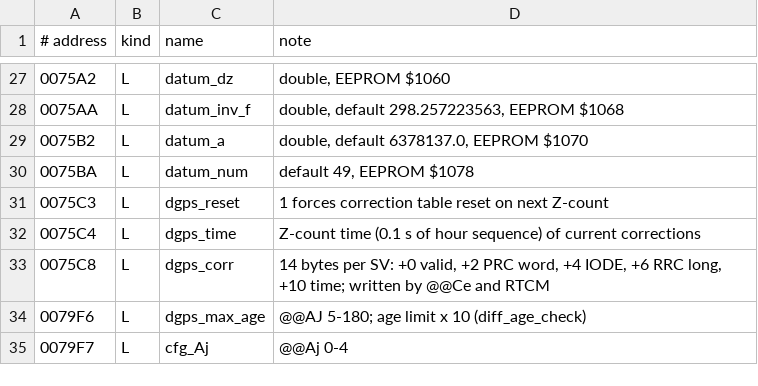
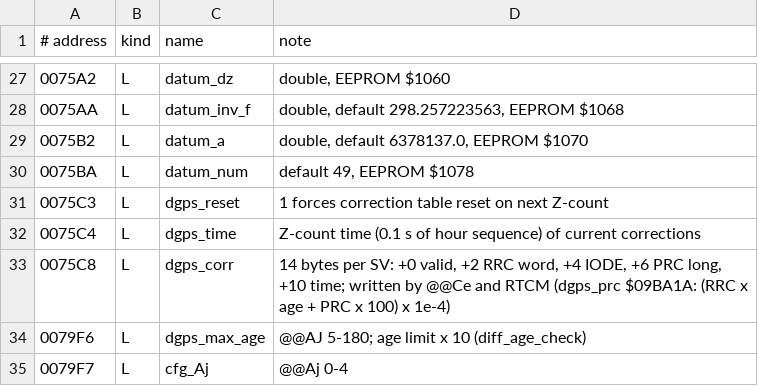
Before and after one commit to charlieh0tel/oncore-vp, a TSV file: tools/ghidra/names-io.tsv, drawn as a sheet; only a part is shown, gaps mark what is left out.

```diff
--- a/tools/ghidra/names-io.tsv
+++ b/tools/ghidra/names-io.tsv
@@ -32,3 +32,3 @@
 0075C4	L	dgps_time	Z-count time (0.1 s of hour sequence) of current corrections
-0075C8	L	dgps_corr	14 bytes per SV: +0 valid, +2 PRC word, +4 IODE, +6 RRC long, +10 time; written by @@Ce and RTCM
+0075C8	L	dgps_corr	14 bytes per SV: +0 valid, +2 RRC word, +4 IODE, +6 PRC long, +10 time; written by @@Ce and RTCM (dgps_prc $09BA1A: (RRC x age + PRC x 100) x 1e-4)
 0079F6	L	dgps_max_age	@@AJ 5-180; age limit x 10 (diff_age_check)
```
Also changed, not shown: tools/ghidra/names-nav.tsv, tools/ghidra/names-tracking.tsv, 7 other files.
